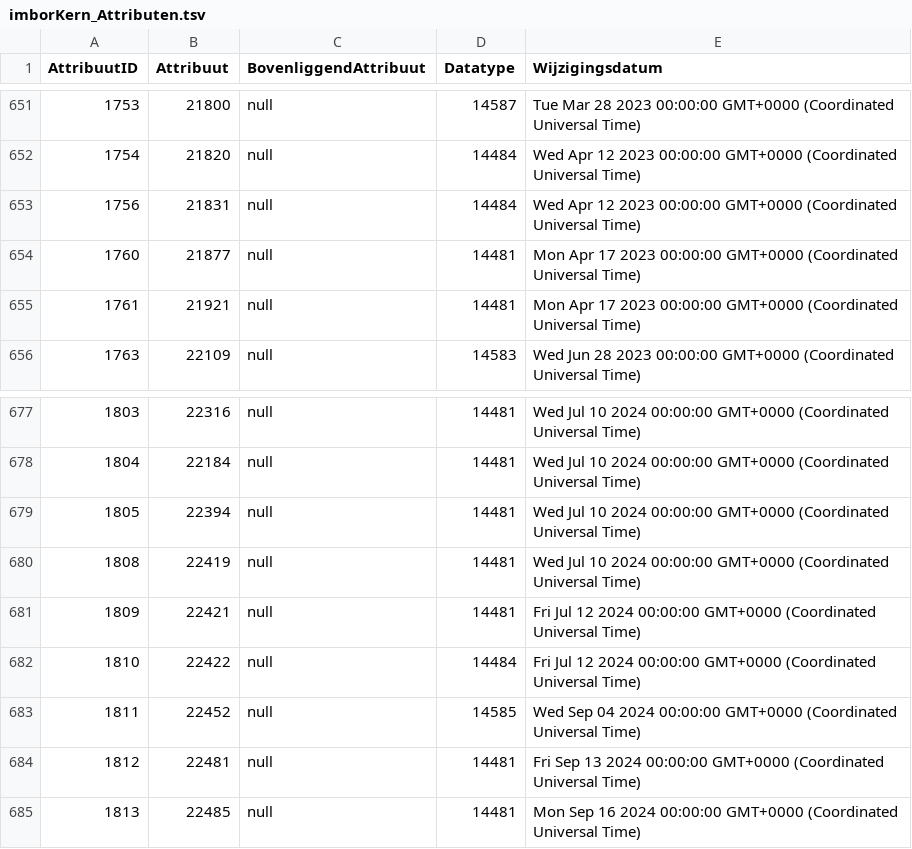
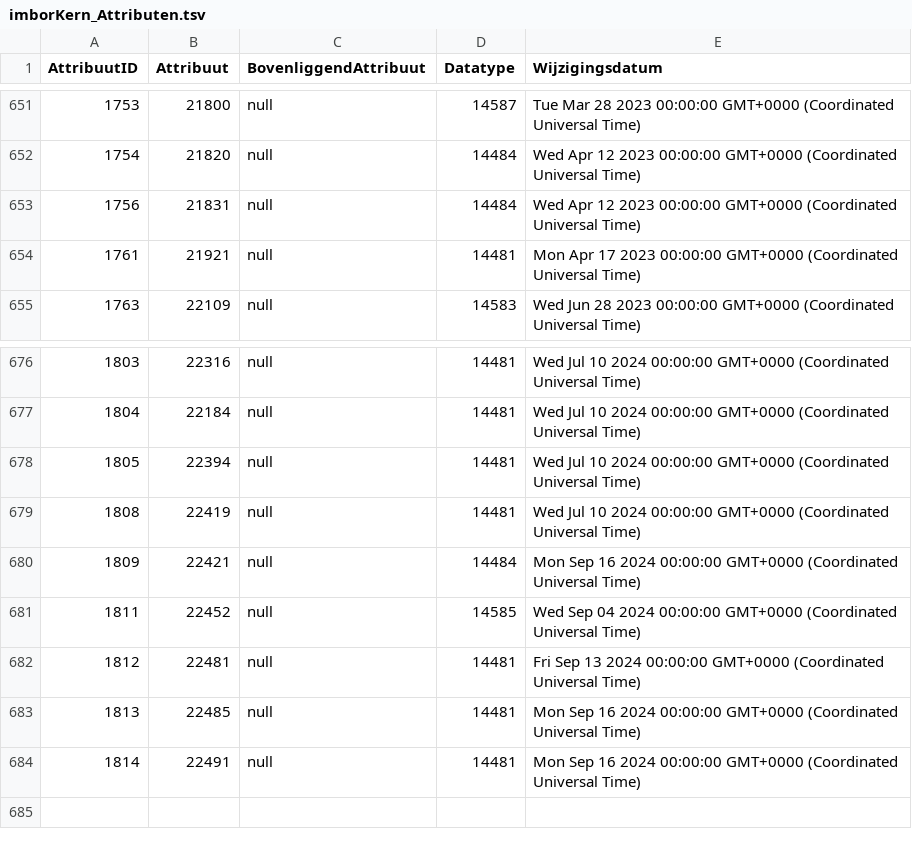
Before and after one commit to Stichting-CROW/imbor-development, a TSV file: data/tsv/imborKern_Attributen.tsv, drawn as a sheet; only a part is shown, gaps mark what is left out.

```diff
--- a/data/tsv/imborKern_Attributen.tsv
+++ b/data/tsv/imborKern_Attributen.tsv
@@ -653,3 +653,2 @@ AttribuutID	Attribuut	BovenliggendAttribuut	Datatype	Wijzigingsdatum
 1756	21831	null	14484	Wed Apr 12 2023 00:00:00 GMT+0000 (Coordinated Universal Time)
-1760	21877	null	14481	Mon Apr 17 2023 00:00:00 GMT+0000 (Coordinated Universal Time)
 1761	21921	null	14481	Mon Apr 17 2023 00:00:00 GMT+0000 (Coordinated Universal Time)
@@ -680,4 +679,3 @@ AttribuutID	Attribuut	BovenliggendAttribuut	Datatype	Wijzigingsdatum
 1808	22419	null	14481	Wed Jul 10 2024 00:00:00 GMT+0000 (Coordinated Universal Time)
-1809	22421	null	14481	Fri Jul 12 2024 00:00:00 GMT+0000 (Coordinated Universal Time)
-1810	22422	null	14484	Fri Jul 12 2024 00:00:00 GMT+0000 (Coordinated Universal Time)
+1809	22421	null	14484	Mon Sep 16 2024 00:00:00 GMT+0000 (Coordinated Universal Time)
 1811	22452	null	14585	Wed Sep 04 2024 00:00:00 GMT+0000 (Coordinated Universal Time)
@@ -685 +683,2 @@ AttribuutID	Attribuut	BovenliggendAttribuut	Datatype	Wijzigingsdatum
 1813	22485	null	14481	Mon Sep 16 2024 00:00:00 GMT+0000 (Coordinated Universal Time)
+1814	22491	null	14481	Mon Sep 16 2024 00:00:00 GMT+0000 (Coordinated Universal Time)
```
Also changed, not shown: data/tsv/imborKern_EnumeratiesDomeinwaarden.tsv, data/tsv/imborKern_HiërarchieElementen.tsv, 3 other files.
